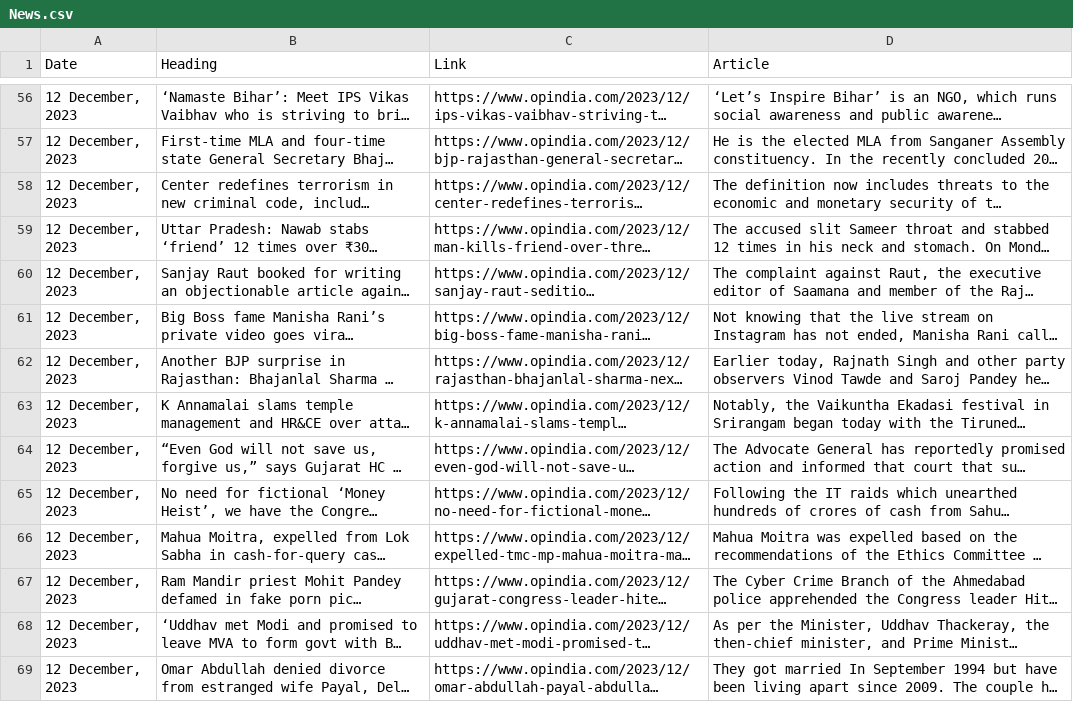
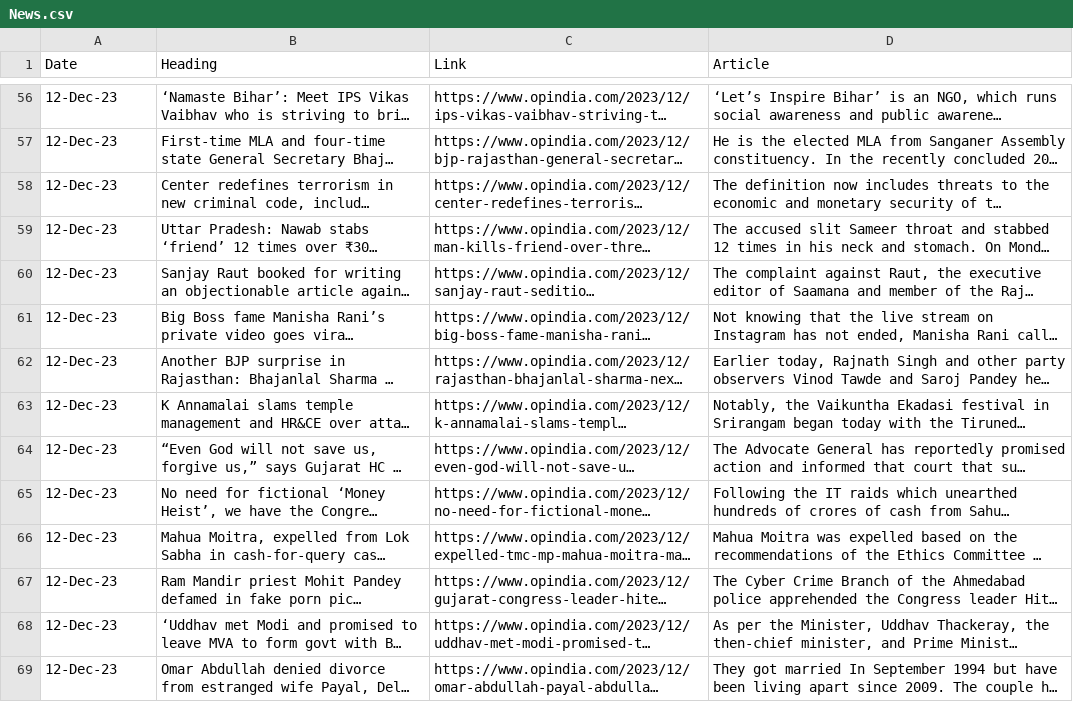
Before and after one commit to utkarshg1/Deep-Learning-6_8-Tue-Wed, a CSV file: Webscraping/News.csv, drawn as a sheet; only a part is shown, gaps mark what is left out; long unchanged cells end in …; the diff covers the shown part only; the diff names each change by its address in the sheet, - before the commit and + after, or states it on an @@ line.

```diff
--- a/Webscraping/News.csv
+++ b/Webscraping/News.csv
-A56:A69 (Date): 12 December, 2023
+A56:A69 (Date): 12-Dec-23
```
Also changed, not shown: 90 edited cells elsewhere in this file, 2 other files.
